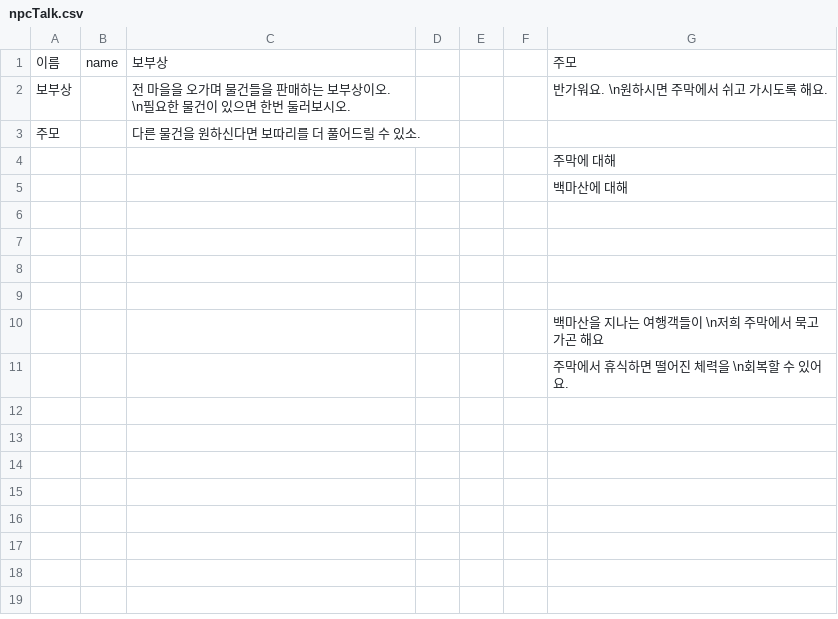
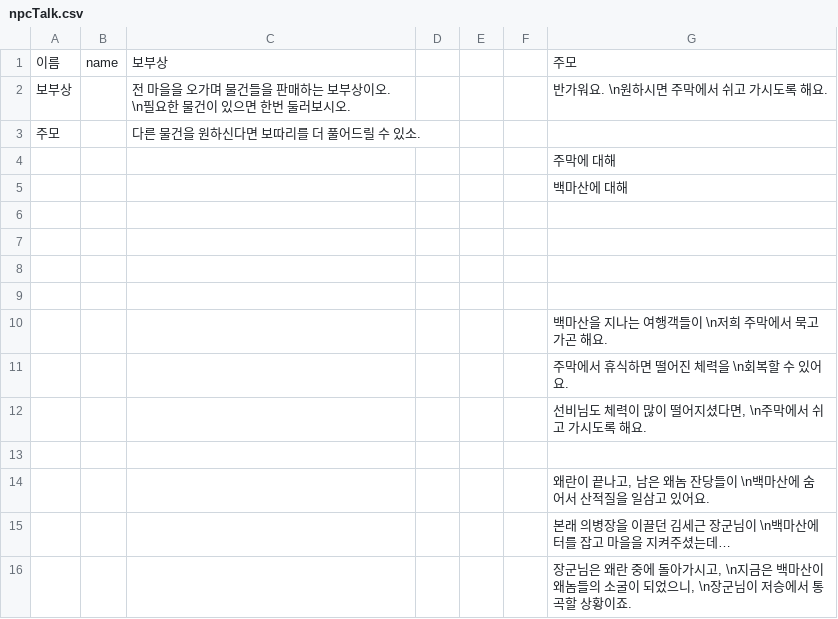
Before and after one commit to ProjPastExam/PastExamFile, a CSV file: 과거시험 시제/Seonbi/datafiles/npcTalk.csv, drawn as a sheet.

```diff
--- a/과거시험 시제/Seonbi/datafiles/npcTalk.csv
+++ b/과거시험 시제/Seonbi/datafiles/npcTalk.csv
@@ -9,3 +9,8 @@
 ,,,,,,
-,,,,,,백마산을 지나는 여행객들이  \n저희 주막에서 묵고 가곤 해요
+,,,,,,백마산을 지나는 여행객들이  \n저희 주막에서 묵고 가곤 해요.
 ,,,,,,주막에서 휴식하면 떨어진 체력을 \n회복할 수 있어요.
+,,,,,,"선비님도 체력이 많이 떨어지셨다면, \n주막에서 쉬고 가시도록 해요."
+,,,,,,
+,,,,,,"왜란이 끝나고, 남은 왜놈 잔당들이 \n백마산에 숨어서 산적질을 일삼고 있어요."
+,,,,,,본래 의병장을 이끌던 김세근 장군님이 \n백마산에 터를 잡고 마을을 지켜주셨는데…
+,,,,,,"장군님은 왜란 중에 돌아가시고, \n지금은 백마산이 왜놈들의 소굴이 되었으니, \n장군님이 저승에서 통곡할 상황이죠."
```
Also changed, not shown: 4 other files.
